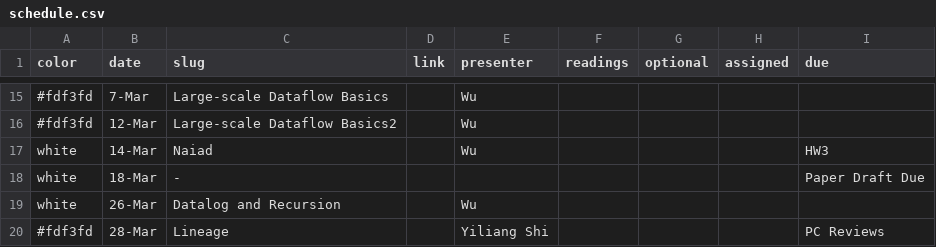
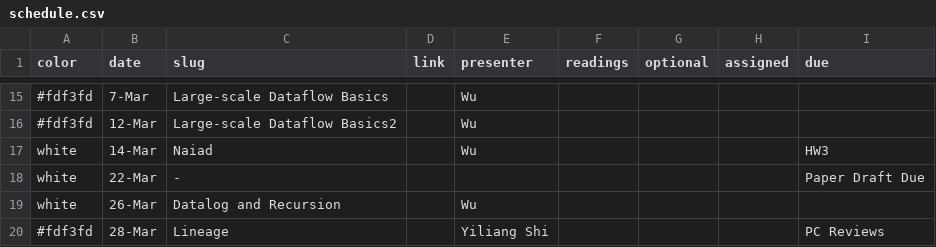
Before and after one commit to wzao1515/w6113.github.io, a CSV file: _data/schedule.csv, drawn as a sheet; only a part is shown, gaps mark what is left out; the diff names each change by its address in the sheet, - before the commit and + after, or states it on an @@ line.

Commit message:
Update schedule.csv
move paper draft due to 22 mar

```diff
--- a/_data/schedule.csv
+++ b/_data/schedule.csv
-B18 (date): 18-Mar
+B18 (date): 22-Mar
```
